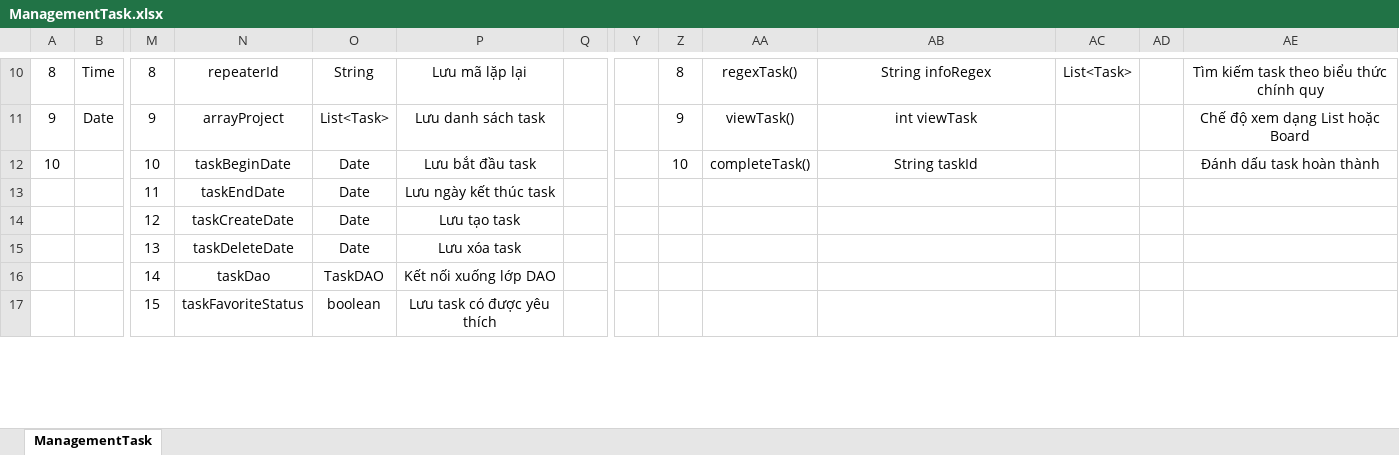
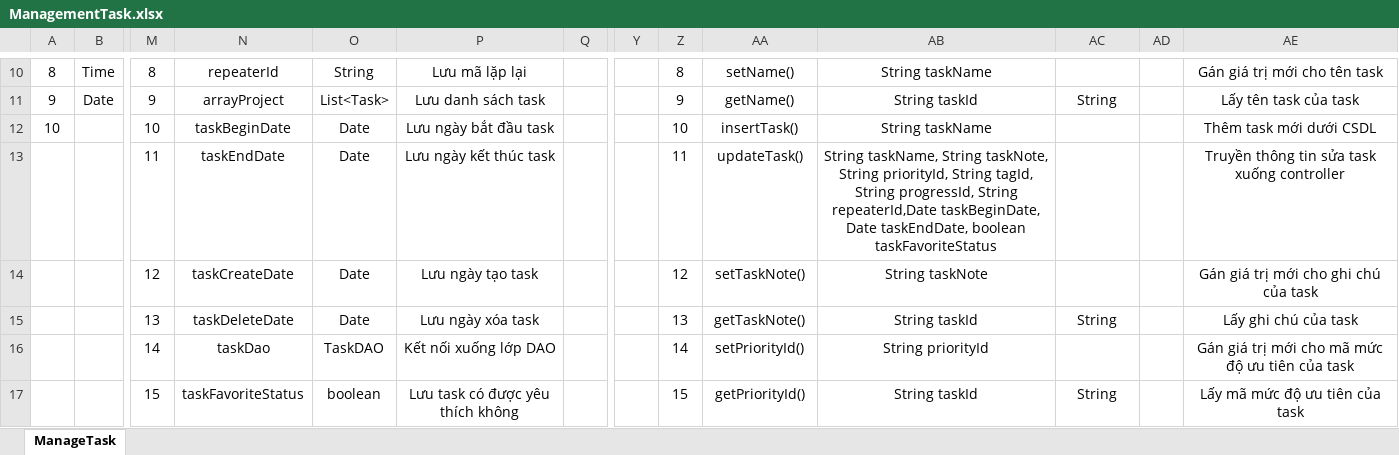
Before and after one commit to Merevoli-DatLuu/To-Do-App, an Excel workbook: ToDoApp-Doc/Document/Diagram/Thiết Kế Phần Mềm/Thiết Kế Xử Lý/ManagementTask/ManagementTask.xlsx, sheet ManageTask, drawn as a sheet; only a part is shown, gaps mark what is left out; values as stored, in another font and other column widths than the file's, no borders; removed rows and columns are numbered as before the commit, all else as after; rows hold the shown columns only; the diff covers the shown part only; the diff names each change by its address in the sheet, - before the commit and + after, or states it on an @@ line.

Commit message:
[Document, Modified] : ManagementTask Thiết kế xử lý

```diff
--- a/ToDoApp-Doc/Document/Diagram/Thiết Kế Phần Mềm/Thiết Kế Xử Lý/ManagementTask/ManagementTask.xlsx (sheet ManageTask)
+++ b/ToDoApp-Doc/Document/Diagram/Thiết Kế Phần Mềm/Thiết Kế Xử Lý/ManagementTask/ManagementTask.xlsx (sheet ManageTask)
-sheet tab: ManagementTask
+sheet tab: ManageTask
-AA10: regexTask()
+AA10: setName()
-AB10: String infoRegex
+AB10: String taskName
-AC10: List<Task>
+AC10: (empty)
-AE10: Tìm kiếm task theo biểu thức chính quy
+AE10: Gán giá trị mới cho tên task
-AA11: viewTask()
+AA11: getName()
-AB11: int viewTask
+AB11: String taskId
-AC11: (empty)
+AC11: String
-AE11: Chế độ xem dạng List hoặc Board
+AE11: Lấy tên task của task
-P12: Lưu bắt đầu task
+P12: Lưu ngày bắt đầu task
-AA12: completeTask()
+AA12: insertTask()
-AB12: String taskId
+AB12: String taskName
-AE12: Đánh dấu task hoàn thành
+AE12: Thêm task mới dưới CSDL
-Z13: (empty)
+Z13: 11
-AA13: (empty)
+AA13: updateTask()
-AB13: (empty)
+AB13: String taskName, String taskNote, String priorityId, String tagId, String progressId, String repeaterId,Date taskBeginDate, Date taskEndDate, boolean taskFavoriteStatus
-AE13: (empty)
+AE13: Truyền thông tin sửa task xuống controller
-P14: Lưu tạo task
+P14: Lưu ngày tạo task
-Z14: (empty)
+Z14: 12
-AA14: (empty)
+AA14: setTaskNote()
-AB14: (empty)
+AB14: String taskNote
-AE14: (empty)
+AE14: Gán giá trị mới cho ghi chú của task
-row 15:  |  | 13 | taskDeleteDate | Date | Lưu xóa task
+row 15:  |  | 13 | taskDeleteDate | Date | Lưu ngày xóa task |  |  | 13 | getTaskNote() | String taskId | String |  | Lấy ghi chú của task
-Z16: (empty)
+Z16: 14
-AA16: (empty)
+AA16: setPriorityId()
-AB16: (empty)
+AB16: String priorityId
-AE16: (empty)
+AE16: Gán giá trị mới cho mã mức độ ưu tiên của task
-P17: Lưu task có được yêu thích
+P17: Lưu task có được yêu thích không
-Z17: (empty)
+Z17: 15
-AA17: (empty)
+AA17: getPriorityId()
-AB17: (empty)
+AB17: String taskId
-AC17: (empty)
+AC17: String
-AE17: (empty)
+AE17: Lấy mã mức độ ưu tiên của task
```
Also changed, not shown: 15 added rows, 3 removed rows and 107 edited cells elsewhere in this sheet, ToDoApp-Doc/Document/Diagram/Thiết Kế Phần Mềm/Thiết Kế Xử Lý/MyMusic/MyMucsic.xlsx.
